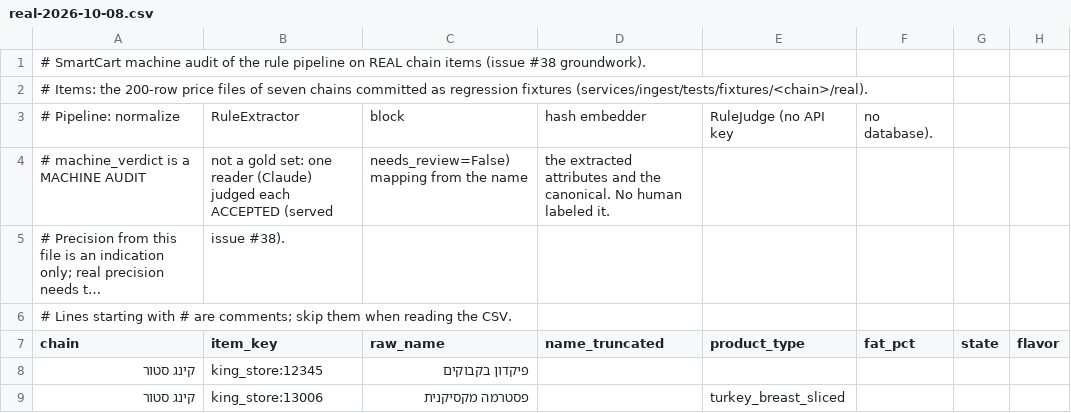
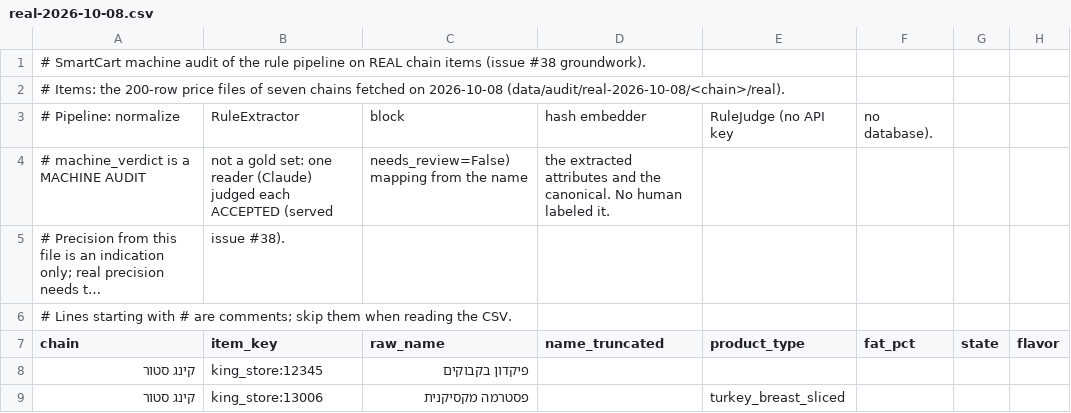
Before and after one commit to NoaMcDa/SmartCart, a CSV file: data/audit/real-2026-10-08.csv, drawn as a sheet; only a part is shown; long unchanged cells end in …; the diff names each change by its address in the sheet, - before the commit and + after, or states it on an @@ line.

```diff
--- a/data/audit/real-2026-10-08.csv
+++ b/data/audit/real-2026-10-08.csv
-A2 (chain): …seven chains committed as regression fixtures (services/ingest/tests/fixtures/<chain>/real).
+A2 (chain): …seven chains fetched on 2026-10-08 (data/audit/real-2026-10-08/<chain>/real).
```
Also changed, not shown: 13 other files.
